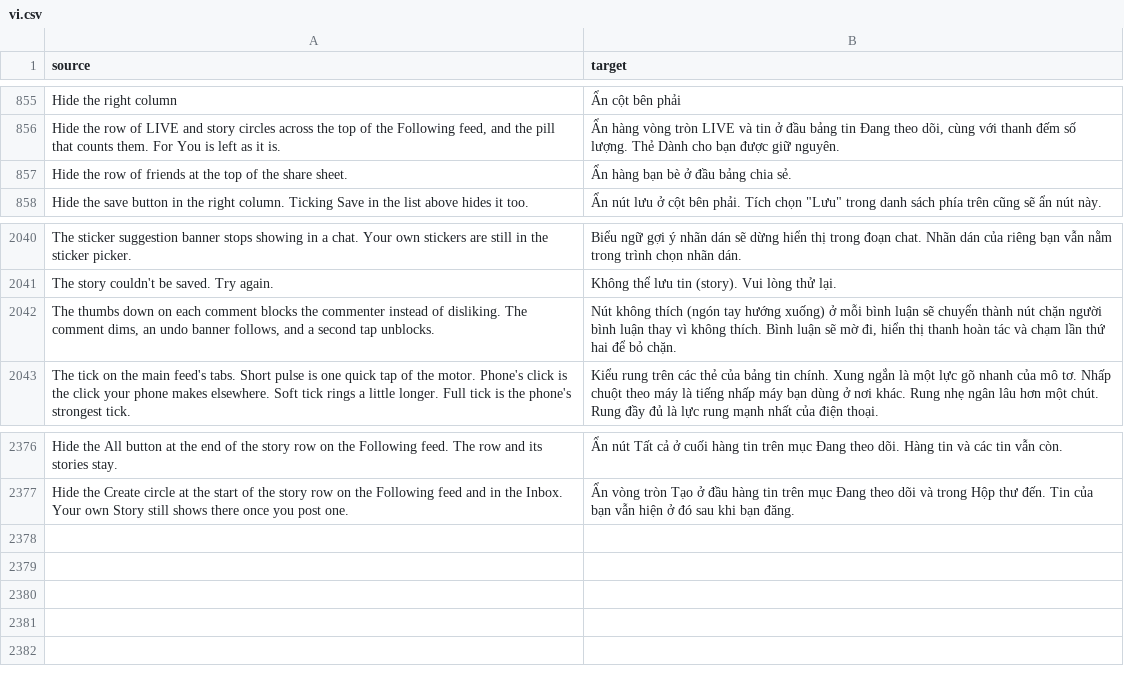
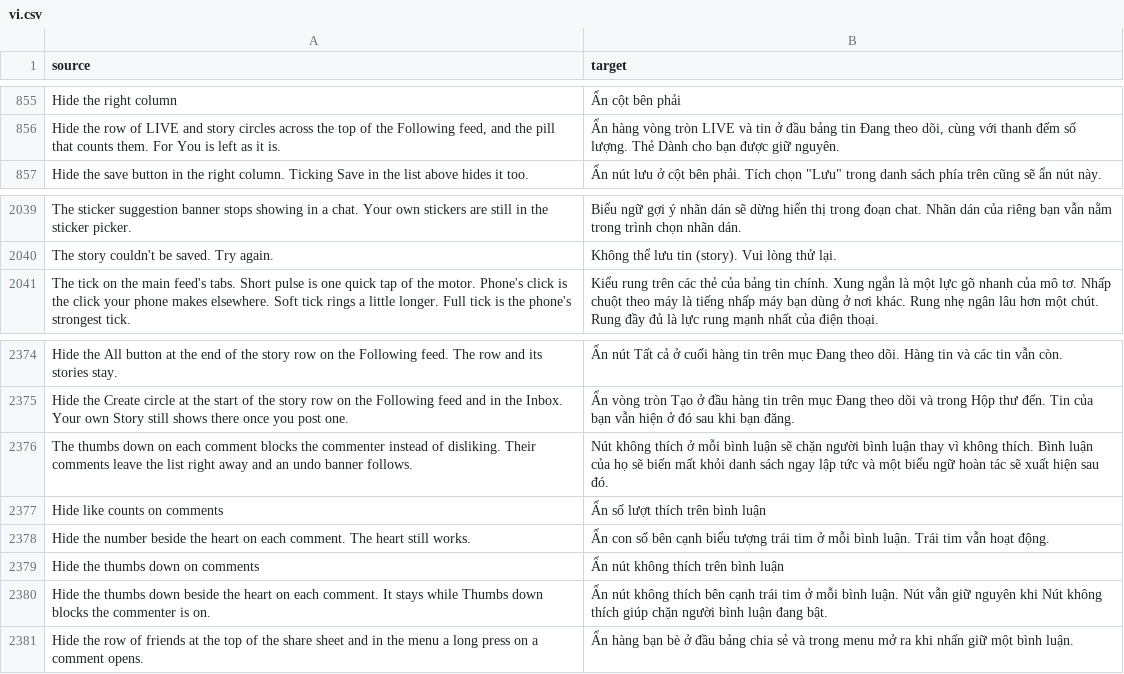
Before and after one commit to SysAdminDoc/HushFeed, a CSV file: extensions/tiktok/src/main/l10n/vi.csv, drawn as a sheet; only a part is shown, gaps mark what is left out; removed rows and columns are numbered as before the commit, all else as after; the diff names each change by its address in the sheet, - before the commit and + after, or states it on an @@ line.

Commit message:
feat(comment): switches for the like count and thumbs down, block takes comments out
Two rows on Comments hide the number beside the heart and the thumbs down.
A confirmed thumbs down block now posts TikTok's user-blocked event through
the path the long press block already uses, so the commenter's comments leave
the list instead of only dimming. The thumbs down stays while the block switch
is on, since it is that switch's button.

The string tables here also carry the Send to row summary from the next commit.

Refs #314
Refs #317

```diff
--- a/extensions/tiktok/src/main/l10n/vi.csv
+++ b/extensions/tiktok/src/main/l10n/vi.csv
-row 857: Hide the row of friends at the top of the share sheet. | Ẩn hàng bạn bè ở đầu bảng chia sẻ.
-row 2042: The thumbs down on each comment blocks the commenter instead of disliking. The comment dims, an undo banner follows, and a second tap unblocks. | Nút không thích (ngón tay hướng xuống) ở mỗi bình luận sẽ chuyển thành nút chặn người bình luận thay vì không thích. Bình luận sẽ mờ đi, hiển thị thanh hoàn tác và chạm lần thứ hai để bỏ chặn.
+row 2376: The thumbs down on each comment blocks the commenter instead of disliking. Their comments leave the list right away and an undo banner follows. | Nút không thích ở mỗi bình luận sẽ chặn người bình luận thay vì không thích. Bình luận của họ sẽ biến mất khỏi danh sách ngay lập tức và một biểu ngữ hoàn tác sẽ xuất hiện sau đó.
+row 2377: Hide like counts on comments | Ẩn số lượt thích trên bình luận
+row 2378: Hide the number beside the heart on each comment. The heart still works. | Ẩn con số bên cạnh biểu tượng trái tim ở mỗi bình luận. Trái tim vẫn hoạt động.
+row 2379: Hide the thumbs down on comments | Ẩn nút không thích trên bình luận
+row 2380: Hide the thumbs down beside the heart on each comment. It stays while Thumbs down blocks the commenter is on. | Ẩn nút không thích bên cạnh trái tim ở mỗi bình luận. Nút vẫn giữ nguyên khi Nút không thích giúp chặn người bình luận đang bật.
+row 2381: Hide the row of friends at the top of the share sheet and in the menu a long press on a comment opens. | Ẩn hàng bạn bè ở đầu bảng chia sẻ và trong menu mở ra khi nhấn giữ một bình luận.
```
Also changed, not shown: extensions/tiktok/src/main/l10n/de.tsv, extensions/tiktok/src/main/l10n/es.tsv, 28 other files.
